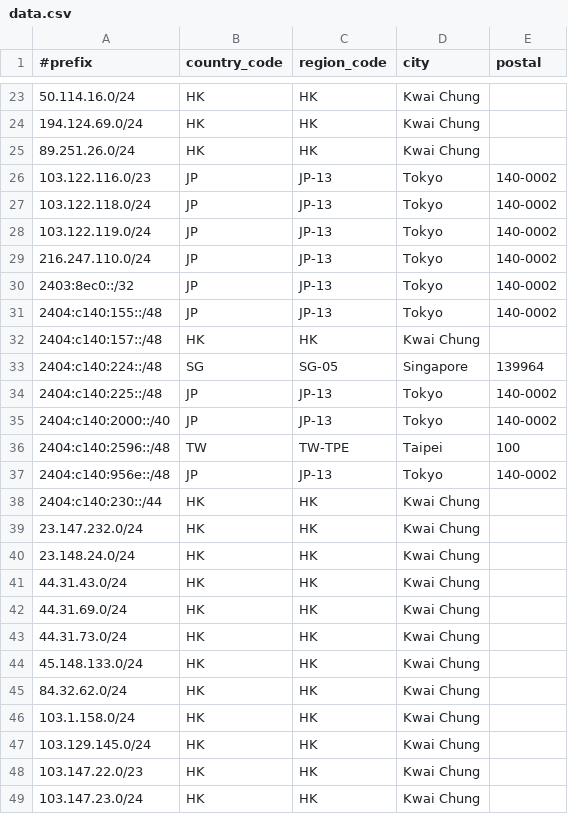
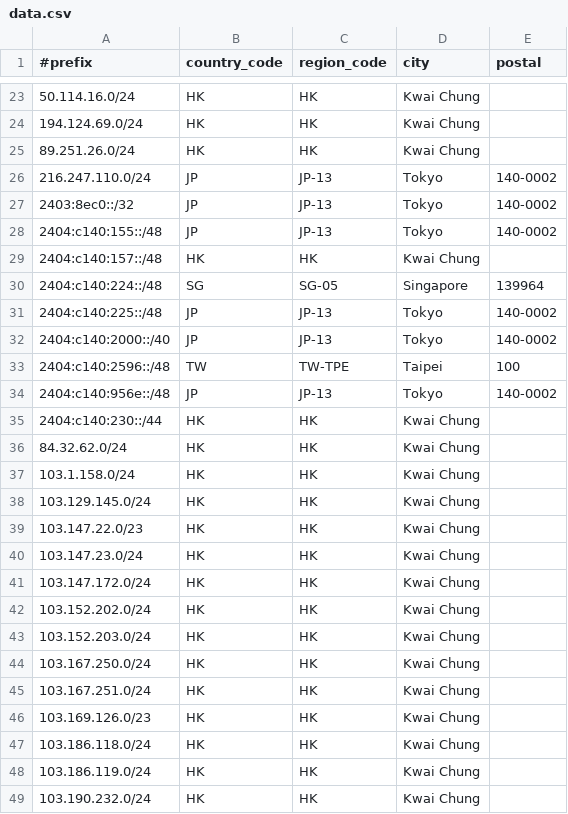
Before and after one commit to Joe-Ng-1998/AS138997-IP-Geo-Feed, a CSV file: data.csv, drawn as a sheet; only a part is shown, gaps mark what is left out; the shorter side is filled out with more unchanged rows.

Commit message:
Update data.csv

```diff
--- a/data.csv
+++ b/data.csv
@@ -25,5 +25,2 @@
 89.251.26.0/24,HK,HK,Kwai Chung,
-103.122.116.0/23,JP,JP-13,Tokyo,140-0002
-103.122.118.0/24,JP,JP-13,Tokyo,140-0002
-103.122.119.0/24,JP,JP-13,Tokyo,140-0002
 216.247.110.0/24,JP,JP-13,Tokyo,140-0002
@@ -38,8 +35,2 @@
 2404:c140:230::/44,HK,HK,Kwai Chung,
-23.147.232.0/24,HK,HK,Kwai Chung,
-23.148.24.0/24,HK,HK,Kwai Chung,
-44.31.43.0/24,HK,HK,Kwai Chung,
-44.31.69.0/24,HK,HK,Kwai Chung,
-44.31.73.0/24,HK,HK,Kwai Chung,
-45.148.133.0/24,HK,HK,Kwai Chung,
 84.32.62.0/24,HK,HK,Kwai Chung,
```
